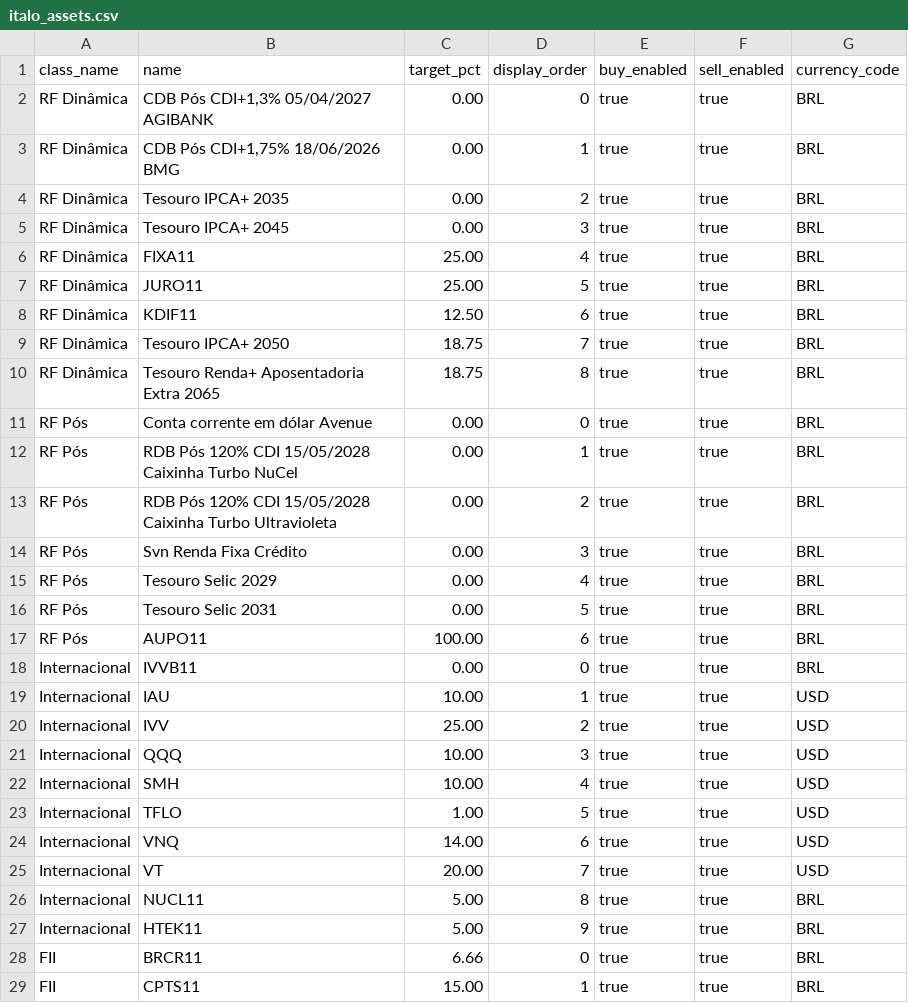
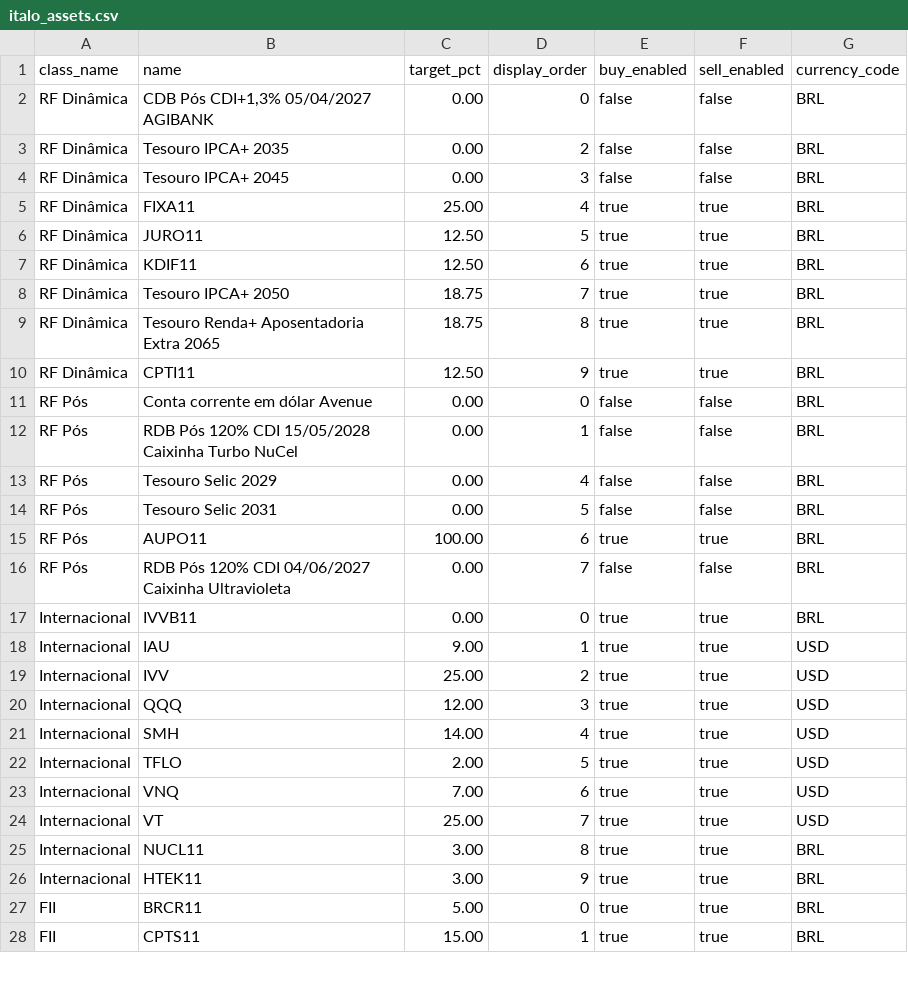
Before and after one commit to italocegatta/omaha, a CSV file: data/seed/italo_assets.csv, drawn as a sheet; only a part is shown; the diff covers the shown part only.

```diff
--- a/data/seed/italo_assets.csv
+++ b/data/seed/italo_assets.csv
@@ -1,8 +1,7 @@
 class_name,name,target_pct,display_order,buy_enabled,sell_enabled,currency_code
-RF Dinâmica,"CDB Pós  CDI+1,3% 05/04/2027 AGIBANK",0.00,0,true,true,BRL
-RF Dinâmica,"CDB Pós  CDI+1,75% 18/06/2026 BMG",0.00,1,true,true,BRL
-RF Dinâmica,Tesouro IPCA+ 2035,0.00,2,true,true,BRL
-RF Dinâmica,Tesouro IPCA+ 2045,0.00,3,true,true,BRL
+RF Dinâmica,"CDB Pós  CDI+1,3% 05/04/2027 AGIBANK",0.00,0,false,false,BRL
+RF Dinâmica,Tesouro IPCA+ 2035,0.00,2,false,false,BRL
+RF Dinâmica,Tesouro IPCA+ 2045,0.00,3,false,false,BRL
 RF Dinâmica,FIXA11,25.00,4,true,true,BRL
-RF Dinâmica,JURO11,25.00,5,true,true,BRL
+RF Dinâmica,JURO11,12.50,5,true,true,BRL
 RF Dinâmica,KDIF11,12.50,6,true,true,BRL
@@ -10,20 +9,20 @@ RF Dinâmica,Tesouro IPCA+ 2050,18.75,7,true,true,BRL
 RF Dinâmica,Tesouro Renda+ Aposentadoria Extra 2065,18.75,8,true,true,BRL
-RF Pós,Conta corrente em dólar Avenue,0.00,0,true,true,BRL
-RF Pós,RDB Pós 120% CDI 15/05/2028 Caixinha Turbo NuCel,0.00,1,true,true,BRL
-RF Pós,RDB Pós 120% CDI 15/05/2028 Caixinha Turbo Ultravioleta,0.00,2,true,true,BRL
-RF Pós,Svn Renda Fixa Crédito,0.00,3,true,true,BRL
-RF Pós,Tesouro Selic 2029,0.00,4,true,true,BRL
-RF Pós,Tesouro Selic 2031,0.00,5,true,true,BRL
+RF Dinâmica,CPTI11,12.50,9,true,true,BRL
+RF Pós,Conta corrente em dólar Avenue,0.00,0,false,false,BRL
+RF Pós,RDB Pós 120% CDI 15/05/2028 Caixinha Turbo NuCel,0.00,1,false,false,BRL
+RF Pós,Tesouro Selic 2029,0.00,4,false,false,BRL
+RF Pós,Tesouro Selic 2031,0.00,5,false,false,BRL
 RF Pós,AUPO11,100.00,6,true,true,BRL
+RF Pós,RDB Pós 120% CDI 04/06/2027 Caixinha Ultravioleta,0.00,7,false,false,BRL
 Internacional,IVVB11,0.00,0,true,true,BRL
-Internacional,IAU,10.00,1,true,true,USD
+Internacional,IAU,9.00,1,true,true,USD
 Internacional,IVV,25.00,2,true,true,USD
-Internacional,QQQ,10.00,3,true,true,USD
-Internacional,SMH,10.00,4,true,true,USD
-Internacional,TFLO,1.00,5,true,true,USD
-Internacional,VNQ,14.00,6,true,true,USD
-Internacional,VT,20.00,7,true,true,USD
-Internacional,NUCL11,5.00,8,true,true,BRL
-Internacional,HTEK11,5.00,9,true,true,BRL
-FII,BRCR11,6.66,0,true,true,BRL
+Internacional,QQQ,12.00,3,true,true,USD
+Internacional,SMH,14.00,4,true,true,USD
+Internacional,TFLO,2.00,5,true,true,USD
+Internacional,VNQ,7.00,6,true,true,USD
+Internacional,VT,25.00,7,true,true,USD
+Internacional,NUCL11,3.00,8,true,true,BRL
+Internacional,HTEK11,3.00,9,true,true,BRL
+FII,BRCR11,5.00,0,true,true,BRL
 FII,CPTS11,15.00,1,true,true,BRL
```
Also changed, not shown: 1 added row, 1 removed row and 5 edited cells elsewhere in this file, data/seed/italo_positions.csv, 1 other file.
